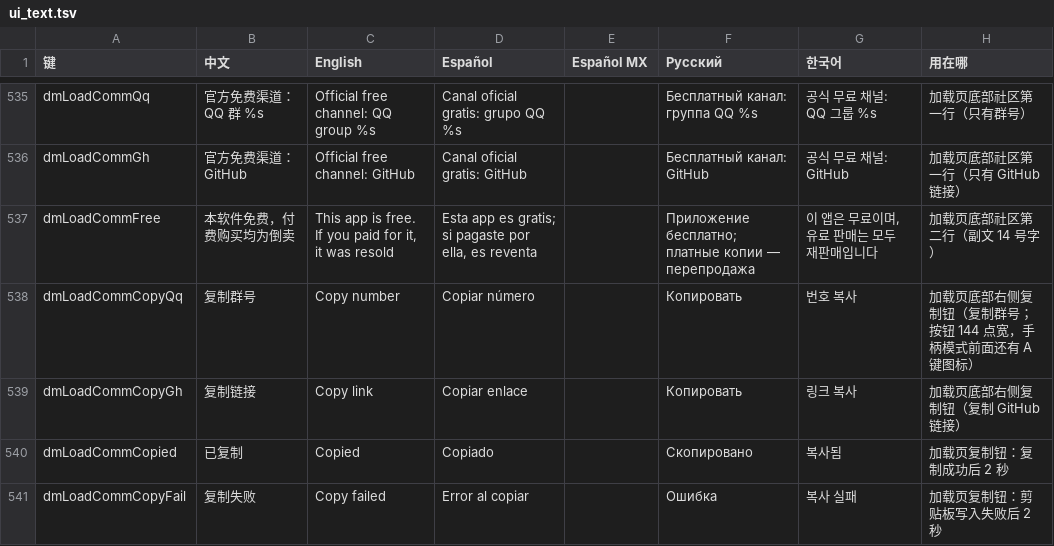
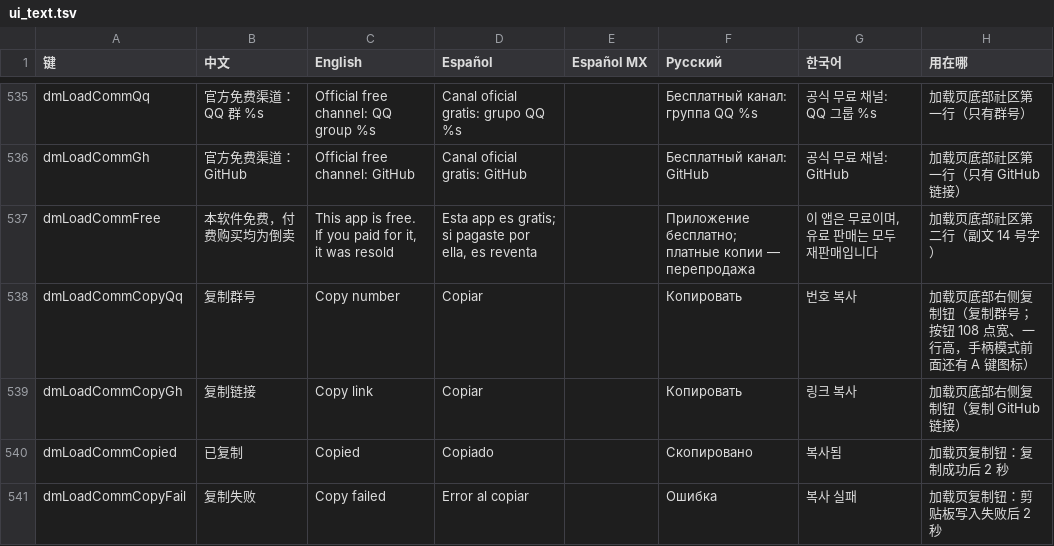
Before and after one commit to augustxxx-debug/d2r-mobile-plus, a TSV file: dm/i18n/ui_text.tsv, drawn as a sheet; only a part is shown, gaps mark what is left out.

```diff
--- a/dm/i18n/ui_text.tsv
+++ b/dm/i18n/ui_text.tsv
@@ -537,4 +537,4 @@ dmLoadCommGh	官方免费渠道：GitHub	Official free channel: GitHub	Canal ofi
 dmLoadCommFree	本软件免费，付费购买均为倒卖	This app is free. If you paid for it, it was resold	Esta app es gratis; si pagaste por ella, es reventa		Приложение бесплатно; платные копии — перепродажа	이 앱은 무료이며, 유료 판매는 모두 재판매입니다	加载页底部社区第二行（副文 14 号字）
-dmLoadCommCopyQq	复制群号	Copy number	Copiar número		Копировать	번호 복사	加载页底部右侧复制钮（复制群号；按钮 144 点宽，手柄模式前面还有 A 键图标）
-dmLoadCommCopyGh	复制链接	Copy link	Copiar enlace		Копировать	링크 복사	加载页底部右侧复制钮（复制 GitHub 链接）
+dmLoadCommCopyQq	复制群号	Copy number	Copiar		Копировать	번호 복사	加载页底部右侧复制钮（复制群号；按钮 108 点宽、一行高，手柄模式前面还有 A 键图标）
+dmLoadCommCopyGh	复制链接	Copy link	Copiar		Копировать	링크 복사	加载页底部右侧复制钮（复制 GitHub 链接）
 dmLoadCommCopied	已复制	Copied	Copiado		Скопировано	복사됨	加载页复制钮：复制成功后 2 秒
```
Also changed, not shown: 6 other files.
